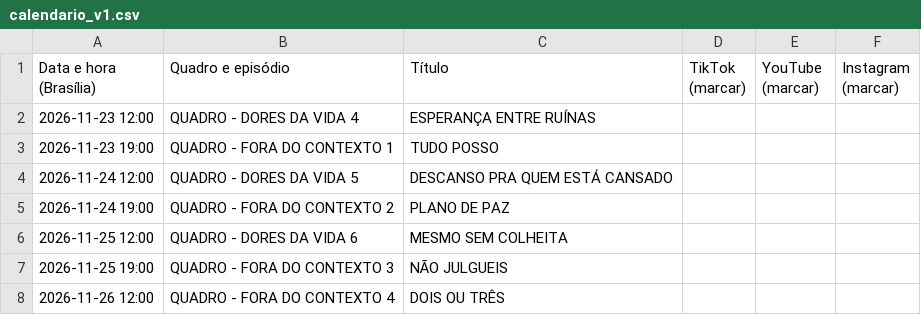
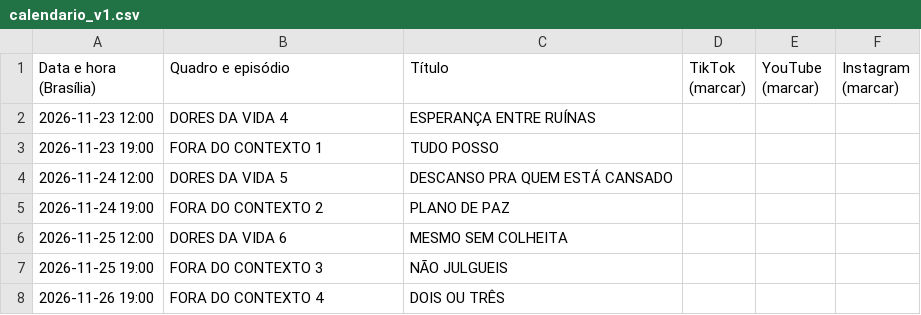
Before and after one commit to BORELLITO/verbo-no-chao-privado, a CSV file: publicacao/calendario_v1.csv, drawn as a sheet.

```diff
--- a/publicacao/calendario_v1.csv
+++ b/publicacao/calendario_v1.csv
@@ -1,8 +1,8 @@
 Data e hora (Brasília),Quadro e episódio,Título,TikTok (marcar),YouTube (marcar),Instagram (marcar)
-2026-11-23 12:00,QUADRO - DORES DA VIDA 4,ESPERANÇA ENTRE RUÍNAS,,,
-2026-11-23 19:00,QUADRO - FORA DO CONTEXTO 1,TUDO POSSO,,,
-2026-11-24 12:00,QUADRO - DORES DA VIDA 5,DESCANSO PRA QUEM ESTÁ CANSADO,,,
-2026-11-24 19:00,QUADRO - FORA DO CONTEXTO 2,PLANO DE PAZ,,,
-2026-11-25 12:00,QUADRO - DORES DA VIDA 6,MESMO SEM COLHEITA,,,
-2026-11-25 19:00,QUADRO - FORA DO CONTEXTO 3,NÃO JULGUEIS,,,
-2026-11-26 12:00,QUADRO - FORA DO CONTEXTO 4,DOIS OU TRÊS,,,
+2026-11-23 12:00,DORES DA VIDA 4,ESPERANÇA ENTRE RUÍNAS,,,
+2026-11-23 19:00,FORA DO CONTEXTO 1,TUDO POSSO,,,
+2026-11-24 12:00,DORES DA VIDA 5,DESCANSO PRA QUEM ESTÁ CANSADO,,,
+2026-11-24 19:00,FORA DO CONTEXTO 2,PLANO DE PAZ,,,
+2026-11-25 12:00,DORES DA VIDA 6,MESMO SEM COLHEITA,,,
+2026-11-25 19:00,FORA DO CONTEXTO 3,NÃO JULGUEIS,,,
+2026-11-26 19:00,FORA DO CONTEXTO 4,DOIS OU TRÊS,,,
```
Also changed, not shown: 17 other files.
